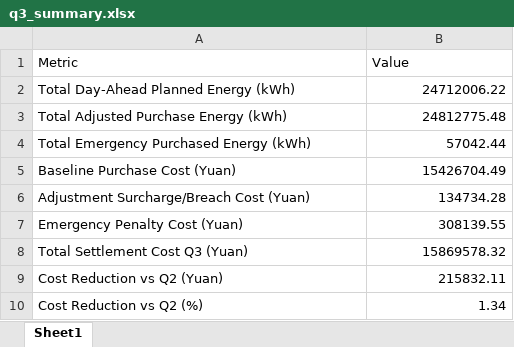
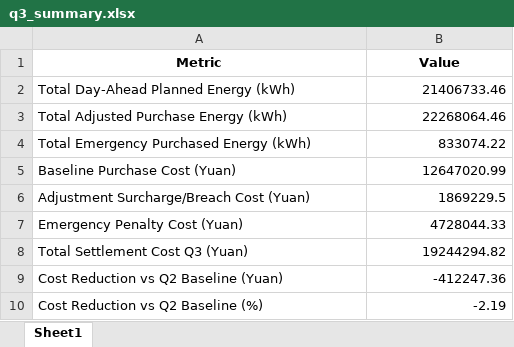
Before and after one commit to runakogitss/CUMCM-10thSeptember, an Excel workbook: results/q3_summary.xlsx, sheet Sheet1, drawn as a sheet; values as stored, in another font and other column widths than the file's, no borders; removed rows and columns are numbered as before the commit, all else as after; the diff names each change by its address in the sheet, - before the commit and + after, or states it on an @@ line.

```diff
--- a/results/q3_summary.xlsx (sheet Sheet1)
+++ b/results/q3_summary.xlsx (sheet Sheet1)
@@ A1:B1 bold: off → on, alignment: left → center @@
-B2 (Value): 24712006.22
+B2 (Value): 21406733.46
-B3 (Value): 24812775.48
+B3 (Value): 22268064.46
-B4 (Value): 57042.44
+B4 (Value): 833074.22
-B5 (Value): 15426704.49
+B5 (Value): 12647020.99
-B6 (Value): 134734.28
+B6 (Value): 1869229.5
-B7 (Value): 308139.55
+B7 (Value): 4728044.33
-B8 (Value): 15869578.32
+B8 (Value): 19244294.82
-row 9: Cost Reduction vs Q2 (Yuan) | 215832.11
-row 10: Cost Reduction vs Q2 (%) | 1.34
+row 9: Cost Reduction vs Q2 Baseline (Yuan) | -412247.36
+row 10: Cost Reduction vs Q2 Baseline (%) | -2.19
```
Also changed, not shown: results/result3.xlsx, 24 other files.
